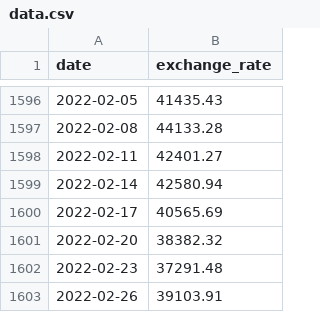
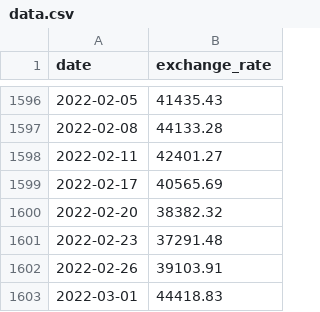
Before and after one commit to abood167/cpp09, a CSV file: ex00/data.csv, drawn as a sheet; only a part is shown, gaps mark what is left out; the shorter side is filled out with more unchanged rows; the diff names each change by its address in the sheet, - before the commit and + after, or states it on an @@ line.

```diff
--- a/ex00/data.csv
+++ b/ex00/data.csv
-row 1599: 2022-02-14 | 42580.94
```
Also changed, not shown: 13 other files.
